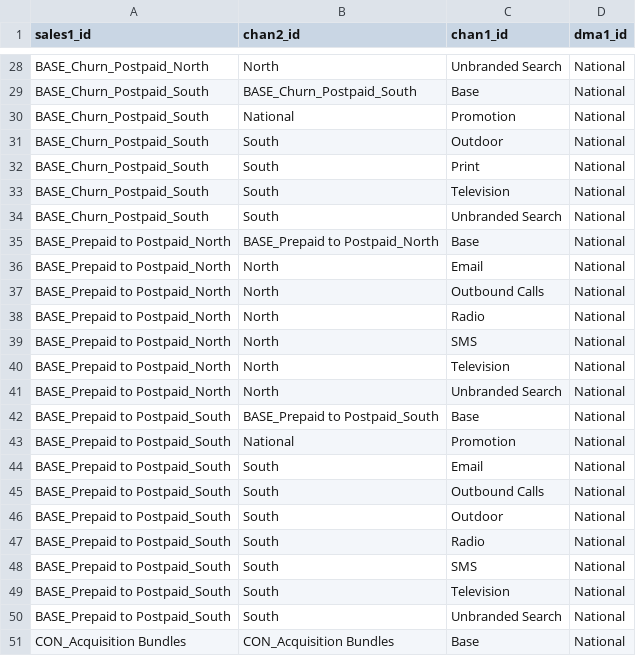
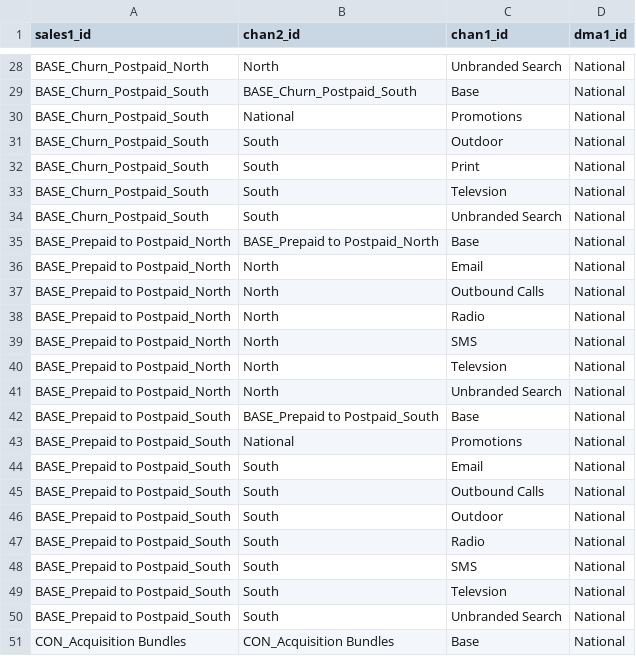
Before and after one commit to truesightconsulting/telenet, a CSV file: admin/opt/admin/upload_lookup.csv, drawn as a sheet; only a part is shown, gaps mark what is left out; the diff covers the shown part only.

```diff
--- a/admin/opt/admin/upload_lookup.csv
+++ b/admin/opt/admin/upload_lookup.csv
@@ -29,6 +29,6 @@
 "BASE_Churn_Postpaid_South","BASE_Churn_Postpaid_South","Base","National"
-"BASE_Churn_Postpaid_South","National","Promotion","National"
+"BASE_Churn_Postpaid_South","National","Promotions","National"
 "BASE_Churn_Postpaid_South","South","Outdoor","National"
 "BASE_Churn_Postpaid_South","South","Print","National"
-"BASE_Churn_Postpaid_South","South","Television","National"
+"BASE_Churn_Postpaid_South","South","Televsion","National"
 "BASE_Churn_Postpaid_South","South","Unbranded Search","National"
@@ -39,6 +39,6 @@
 "BASE_Prepaid to Postpaid_North","North","SMS","National"
-"BASE_Prepaid to Postpaid_North","North","Television","National"
+"BASE_Prepaid to Postpaid_North","North","Televsion","National"
 "BASE_Prepaid to Postpaid_North","North","Unbranded Search","National"
 "BASE_Prepaid to Postpaid_South","BASE_Prepaid to Postpaid_South","Base","National"
-"BASE_Prepaid to Postpaid_South","National","Promotion","National"
+"BASE_Prepaid to Postpaid_South","National","Promotions","National"
 "BASE_Prepaid to Postpaid_South","South","Email","National"
@@ -48,3 +48,3 @@
 "BASE_Prepaid to Postpaid_South","South","SMS","National"
-"BASE_Prepaid to Postpaid_South","South","Television","National"
+"BASE_Prepaid to Postpaid_South","South","Televsion","National"
 "BASE_Prepaid to Postpaid_South","South","Unbranded Search","National"
```
Also changed, not shown: 8 edited cells elsewhere in this file, admin/opt/admin/adm_curve.csv, admin/opt/admin/opt_modelinput_hidden_cstr.csv, 7 other files.
